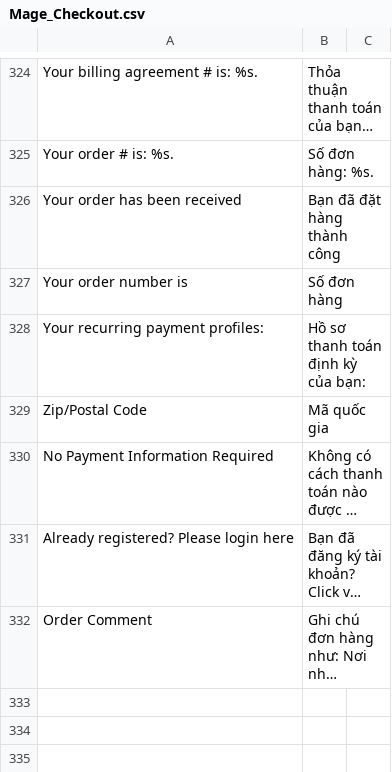
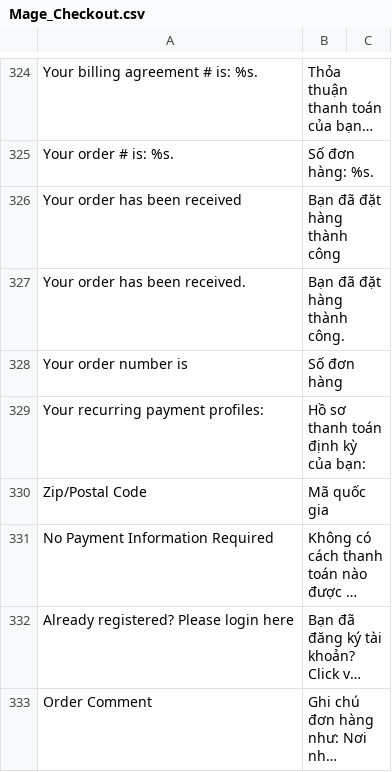
Before and after one commit to vanduc1102/viet-hoa-magento, a CSV file: vi_VN/Mage_Checkout.csv, drawn as a sheet; only a part is shown, gaps mark what is left out; long unchanged cells end in ….

Commit message:
more words

```diff
--- a/vi_VN/Mage_Checkout.csv
+++ b/vi_VN/Mage_Checkout.csv
@@ -327,2 +327,3 @@
 "Your order has been received","Bạn đã đặt hàng thành công"
+"Your order has been received.","Bạn đã đặt hàng thành công."
 "Your order number is ","Số đơn hàng "
```
